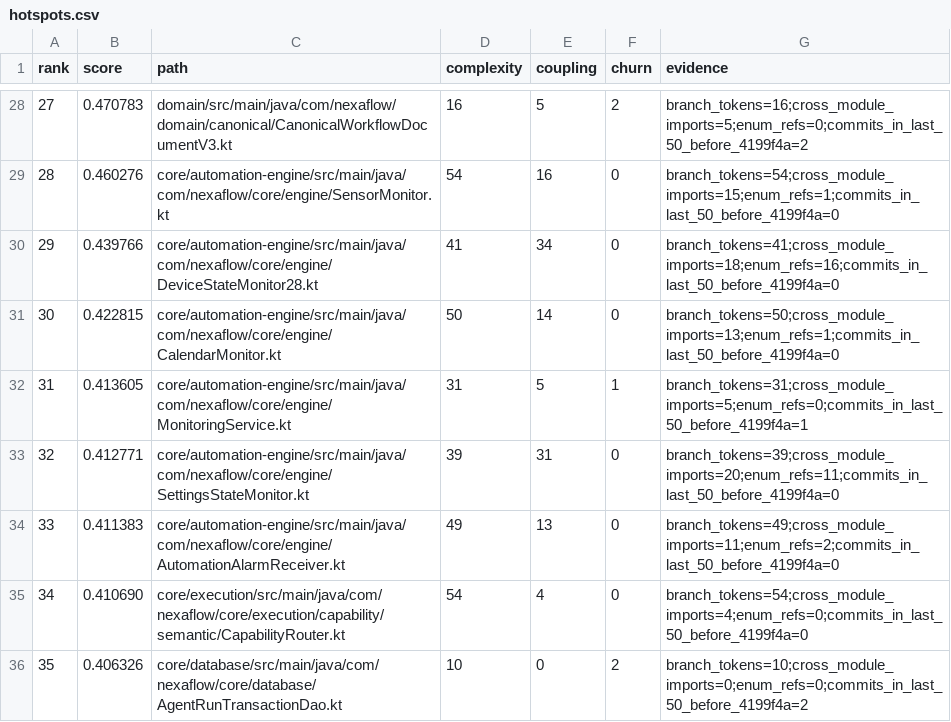
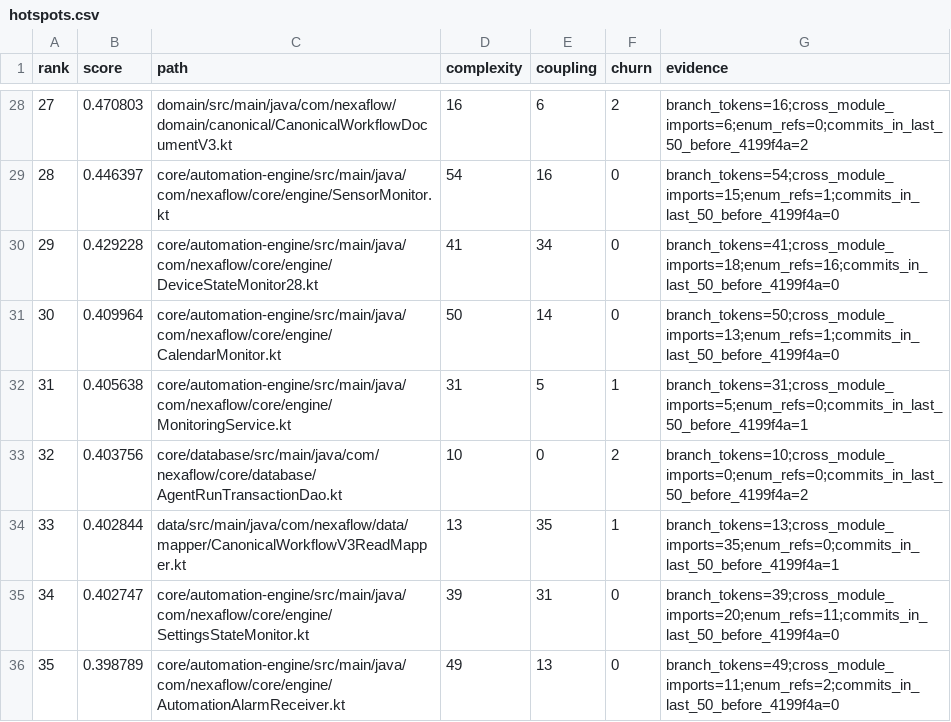
Before and after one commit to Alaa91H/NexaFlow, a CSV file: docs/audit/atomic-inventory/hotspots.csv, drawn as a sheet; only a part is shown, gaps mark what is left out; the diff covers the shown part only.

```diff
--- a/docs/audit/atomic-inventory/hotspots.csv
+++ b/docs/audit/atomic-inventory/hotspots.csv
@@ -28,9 +28,9 @@ rank,score,path,complexity,coupling,churn,evidence
-27,0.470783,domain/src/main/java/com/nexaflow/domain/canonical/CanonicalWorkflowDocumentV3.kt,16,5,2,branch_tokens=16;cross_module_imports=5;enum_refs=0;commits_in_last_50_before_4199f4a=2
-28,0.460276,core/automation-engine/src/main/java/com/nexaflow/core/engine/SensorMonitor.kt,54,16,0,branch_tokens=54;cross_module_imports=15;enum_refs=1;commits_in_last_50_before_4199f4a=0
-29,0.439766,core/automation-engine/src/main/java/com/nexaflow/core/engine/DeviceStateMonitor28.kt,41,34,0,branch_tokens=41;cross_module_imports=18;enum_refs=16;commits_in_last_50_before_4199f4a=0
-30,0.422815,core/automation-engine/src/main/java/com/nexaflow/core/engine/CalendarMonitor.kt,50,14,0,branch_tokens=50;cross_module_imports=13;enum_refs=1;commits_in_last_50_before_4199f4a=0
-31,0.413605,core/automation-engine/src/main/java/com/nexaflow/core/engine/MonitoringService.kt,31,5,1,branch_tokens=31;cross_module_imports=5;enum_refs=0;commits_in_last_50_before_4199f4a=1
-32,0.412771,core/automation-engine/src/main/java/com/nexaflow/core/engine/SettingsStateMonitor.kt,39,31,0,branch_tokens=39;cross_module_imports=20;enum_refs=11;commits_in_last_50_before_4199f4a=0
-33,0.411383,core/automation-engine/src/main/java/com/nexaflow/core/engine/AutomationAlarmReceiver.kt,49,13,0,branch_tokens=49;cross_module_imports=11;enum_refs=2;commits_in_last_50_before_4199f4a=0
-34,0.410690,core/execution/src/main/java/com/nexaflow/core/execution/capability/semantic/CapabilityRouter.kt,54,4,0,branch_tokens=54;cross_module_imports=4;enum_refs=0;commits_in_last_50_before_4199f4a=0
-35,0.406326,core/database/src/main/java/com/nexaflow/core/database/AgentRunTransactionDao.kt,10,0,2,branch_tokens=10;cross_module_imports=0;enum_refs=0;commits_in_last_50_before_4199f4a=2
+27,0.470803,domain/src/main/java/com/nexaflow/domain/canonical/CanonicalWorkflowDocumentV3.kt,16,6,2,branch_tokens=16;cross_module_imports=6;enum_refs=0;commits_in_last_50_before_4199f4a=2
+28,0.446397,core/automation-engine/src/main/java/com/nexaflow/core/engine/SensorMonitor.kt,54,16,0,branch_tokens=54;cross_module_imports=15;enum_refs=1;commits_in_last_50_before_4199f4a=0
+29,0.429228,core/automation-engine/src/main/java/com/nexaflow/core/engine/DeviceStateMonitor28.kt,41,34,0,branch_tokens=41;cross_module_imports=18;enum_refs=16;commits_in_last_50_before_4199f4a=0
+30,0.409964,core/automation-engine/src/main/java/com/nexaflow/core/engine/CalendarMonitor.kt,50,14,0,branch_tokens=50;cross_module_imports=13;enum_refs=1;commits_in_last_50_before_4199f4a=0
+31,0.405638,core/automation-engine/src/main/java/com/nexaflow/core/engine/MonitoringService.kt,31,5,1,branch_tokens=31;cross_module_imports=5;enum_refs=0;commits_in_last_50_before_4199f4a=1
+32,0.403756,core/database/src/main/java/com/nexaflow/core/database/AgentRunTransactionDao.kt,10,0,2,branch_tokens=10;cross_module_imports=0;enum_refs=0;commits_in_last_50_before_4199f4a=2
+33,0.402844,data/src/main/java/com/nexaflow/data/mapper/CanonicalWorkflowV3ReadMapper.kt,13,35,1,branch_tokens=13;cross_module_imports=35;enum_refs=0;commits_in_last_50_before_4199f4a=1
+34,0.402747,core/automation-engine/src/main/java/com/nexaflow/core/engine/SettingsStateMonitor.kt,39,31,0,branch_tokens=39;cross_module_imports=20;enum_refs=11;commits_in_last_50_before_4199f4a=0
+35,0.398789,core/automation-engine/src/main/java/com/nexaflow/core/engine/AutomationAlarmReceiver.kt,49,13,0,branch_tokens=49;cross_module_imports=11;enum_refs=2;commits_in_last_50_before_4199f4a=0
```
Also changed, not shown: 108 edited cells elsewhere in this file, 54 other files.
